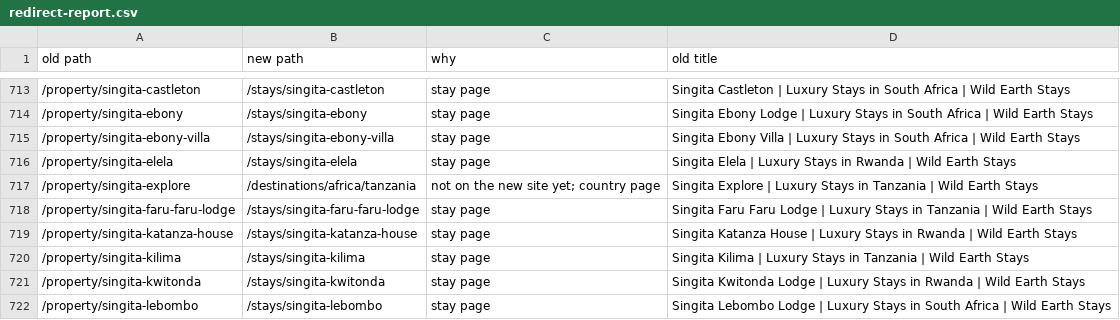
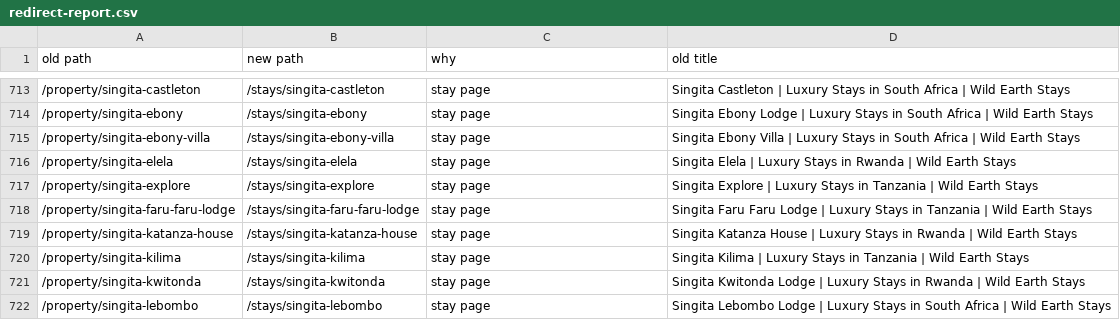
Before and after one commit to jpapagno-ux/house-of-james-wild-new, a CSV file: data/old-site/redirect-report.csv, drawn as a sheet; only a part is shown, gaps mark what is left out.

Commit message:
Library sync: Tanzania held stays released (by jpapagno-ux)

```diff
--- a/data/old-site/redirect-report.csv
+++ b/data/old-site/redirect-report.csv
@@ -716,3 +716,3 @@ old path,new path,why,old title
 /property/singita-elela,/stays/singita-elela,stay page,Singita Elela | Luxury Stays in Rwanda | Wild Earth Stays
-/property/singita-explore,/destinations/africa/tanzania,not on the new site yet; country page,Singita Explore | Luxury Stays in Tanzania | Wild Earth Stays
+/property/singita-explore,/stays/singita-explore,stay page,Singita Explore | Luxury Stays in Tanzania | Wild Earth Stays
 /property/singita-faru-faru-lodge,/stays/singita-faru-faru-lodge,stay page,Singita Faru Faru Lodge | Luxury Stays in Tanzania | Wild Earth Stays
```
Also changed, not shown: 7 other files.
